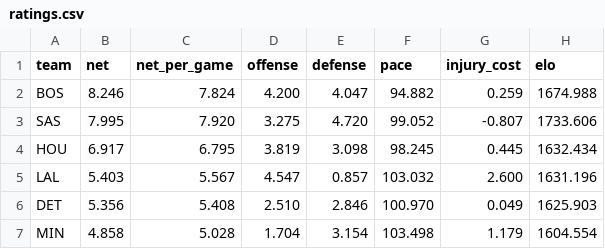
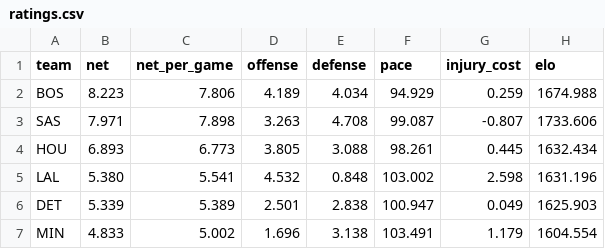
Before and after one commit to AramyJFerrent/AramyJFerrent, a CSV file: NBAScorePredictor/predictions/ratings.csv, drawn as a sheet; only a part is shown; the diff covers the shown part only.

```diff
--- a/NBAScorePredictor/predictions/ratings.csv
+++ b/NBAScorePredictor/predictions/ratings.csv
@@ -1,7 +1,7 @@
 team,net,net_per_game,offense,defense,pace,injury_cost,elo
-BOS,8.246,7.824,4.200,4.047,94.882,0.259,1674.988
-SAS,7.995,7.920,3.275,4.720,99.052,-0.807,1733.606
-HOU,6.917,6.795,3.819,3.098,98.245,0.445,1632.434
-LAL,5.403,5.567,4.547,0.857,103.032,2.600,1631.196
-DET,5.356,5.408,2.510,2.846,100.970,0.049,1625.903
-MIN,4.858,5.028,1.704,3.154,103.498,1.179,1604.554
+BOS,8.223,7.806,4.189,4.034,94.929,0.259,1674.988
+SAS,7.971,7.898,3.263,4.708,99.087,-0.807,1733.606
+HOU,6.893,6.773,3.805,3.088,98.261,0.445,1632.434
+LAL,5.380,5.541,4.532,0.848,103.002,2.598,1631.196
+DET,5.339,5.389,2.501,2.838,100.947,0.049,1625.903
+MIN,4.833,5.002,1.696,3.138,103.491,1.179,1604.554
```
Also changed, not shown: 2 added rows, 2 removed rows and 110 edited cells elsewhere in this file, NBAScorePredictor/predictions/log.csv, NBAScorePredictor/predictions/players.csv, 2 other files.
